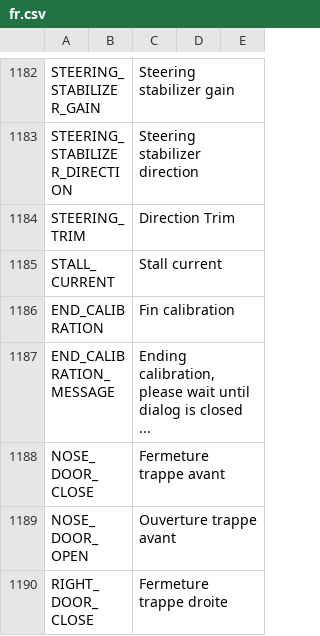
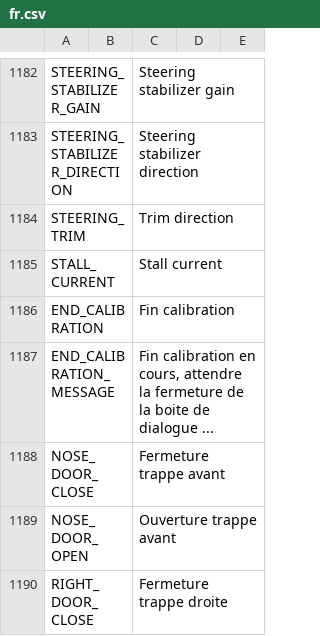
Before and after one commit to KevinFairgrieve/ETHOS-Feedback-Community, a CSV file: translations/ethos/fr.csv, drawn as a sheet; only a part is shown, gaps mark what is left out.

Commit message:
Update French translations for steering terms

```diff
--- a/translations/ethos/fr.csv
+++ b/translations/ethos/fr.csv
@@ -1183,6 +1183,6 @@ STEERING_STABILIZER_GAIN,,"Steering stabilizer gain"
 STEERING_STABILIZER_DIRECTION,,"Steering stabilizer direction"
-STEERING_TRIM,,"Direction Trim"
+STEERING_TRIM,,"Trim direction"
 STALL_CURRENT,,"Stall current"
 END_CALIBRATION,,"Fin calibration"
-END_CALIBRATION_MESSAGE,,"Ending calibration, please wait until dialog is closed ..."
+END_CALIBRATION_MESSAGE,,"Fin calibration en cours, attendre la fermeture de la boite de dialogue ..."
 NOSE_DOOR_CLOSE,,"Fermeture trappe avant"
```
